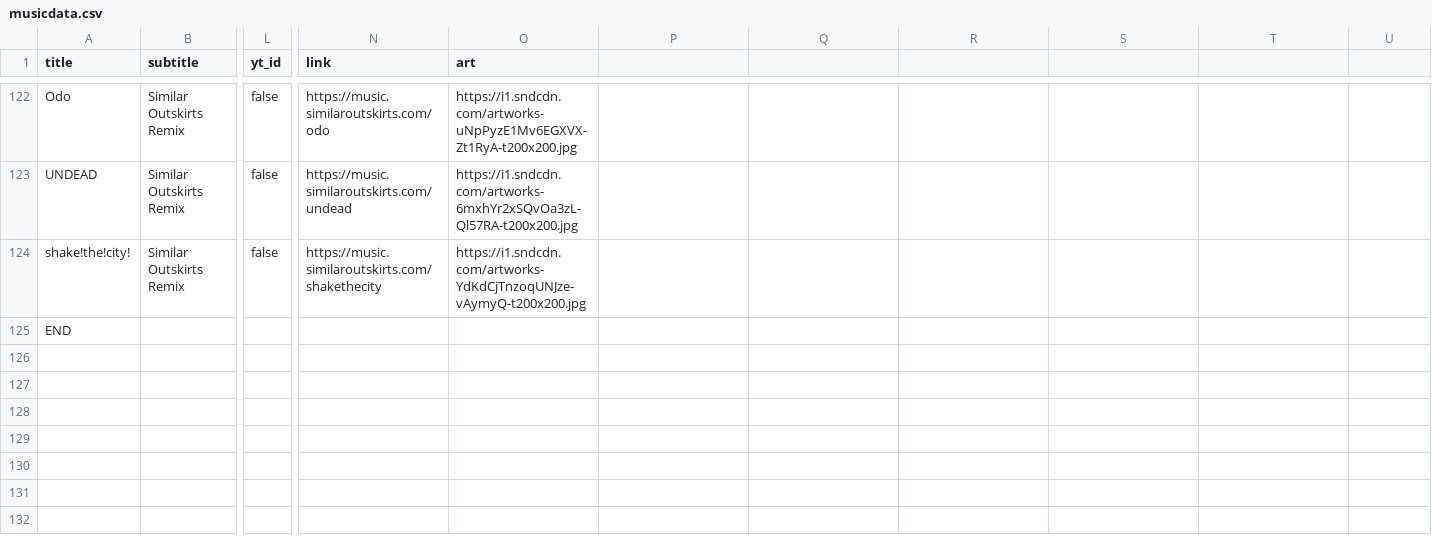
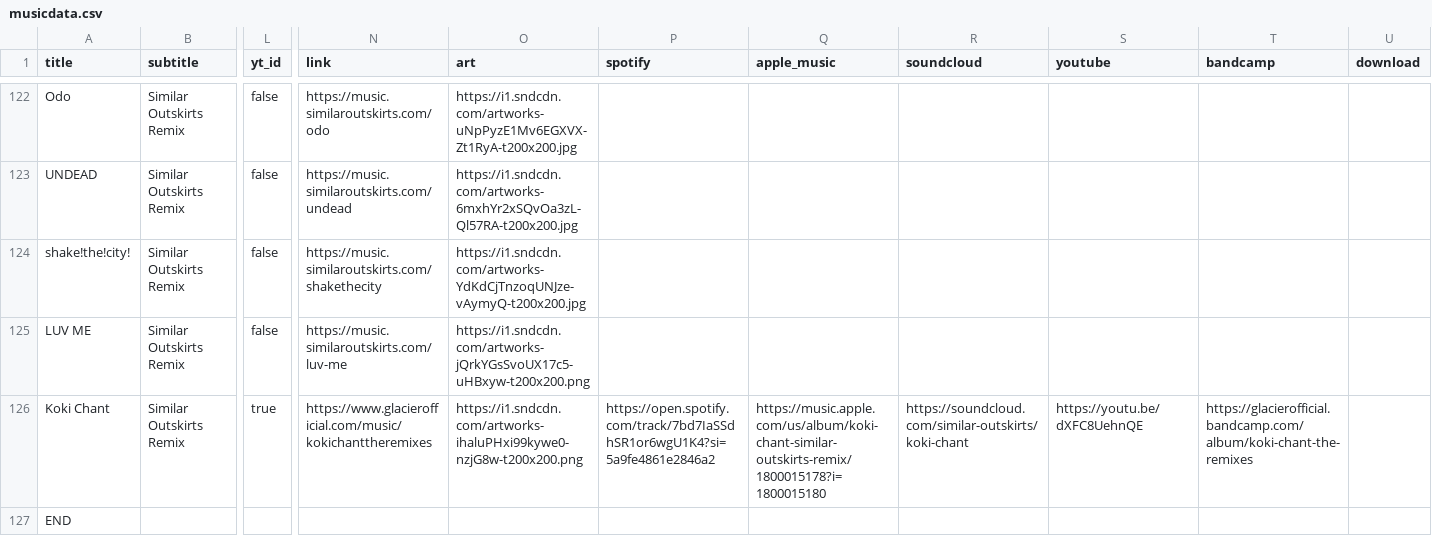
Before and after one commit to TroyKurniawan/Similar-Outskirts-Website-v1, a CSV file: src/musicdata/musicdata.csv, drawn as a sheet; only a part is shown, gaps mark what is left out; rows hold the shown columns only; the diff names each change by its address in the sheet, - before the commit and + after, or states it on an @@ line.

```diff
--- a/src/musicdata/musicdata.csv
+++ b/src/musicdata/musicdata.csv
-P1: (empty)
+P1: spotify
-Q1: (empty)
+Q1: apple_music
-R1: (empty)
+R1: soundcloud
-S1: (empty)
+S1: youtube
-T1: (empty)
+T1: bandcamp
-U1: (empty)
+U1: download
+row 125: LUV ME | Similar Outskirts Remix | false | https://music.similaroutskirts.com/luv-me | https://i1.sndcdn.com/artworks-jQrkYGsSvoUX17c5-uHBxyw-t200x200.png
+row 126: Koki Chant | Similar Outskirts Remix | true | https://www.glacierofficial.com/music/kokichanttheremixes | https://i1.sndcdn.com/artworks-ihaluPHxi99kywe0-nzjG8w-t200x200.png | https://open.spotify.com/track/7bd7IaSSdhSR1or6wgU1K4?si=5a9fe4861e2846a2 | https://music.apple.com/us/album/koki-chant-similar-outskirts-remix/1800015178?i=1800015180 | https://soundcloud.com/similar-outskirts/koki-chant | https://youtu.be/dXFC8UehnQE | https://glacierofficial.bandcamp.com/album/koki-chant-the-remixes
```
Also changed, not shown: 6 other files.
